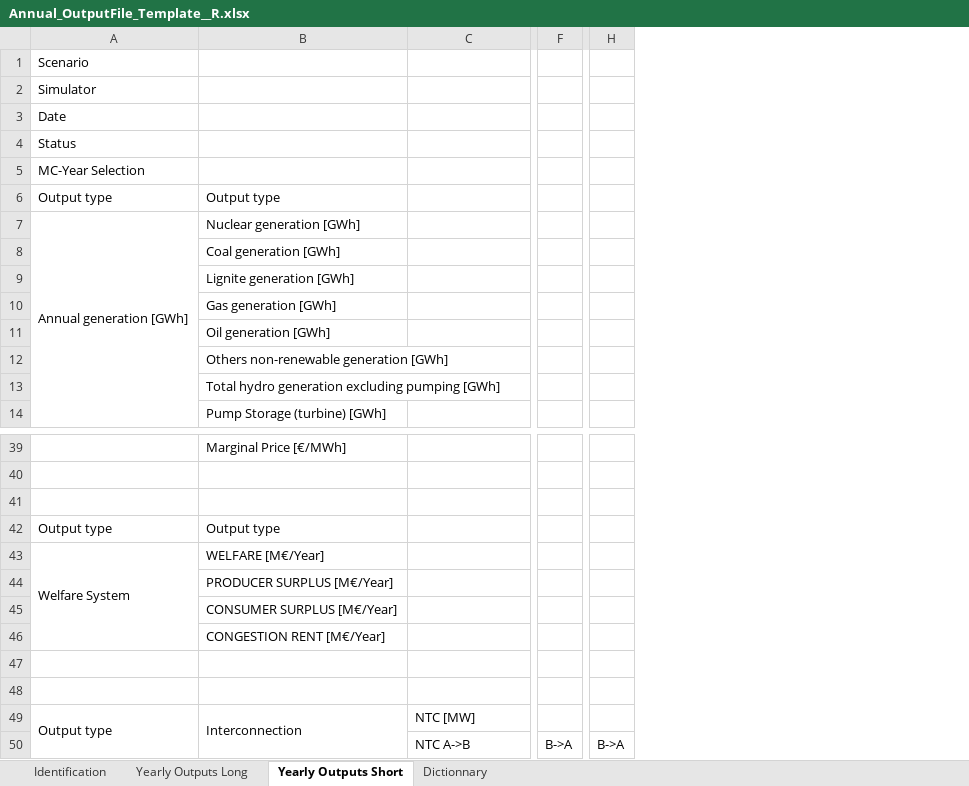
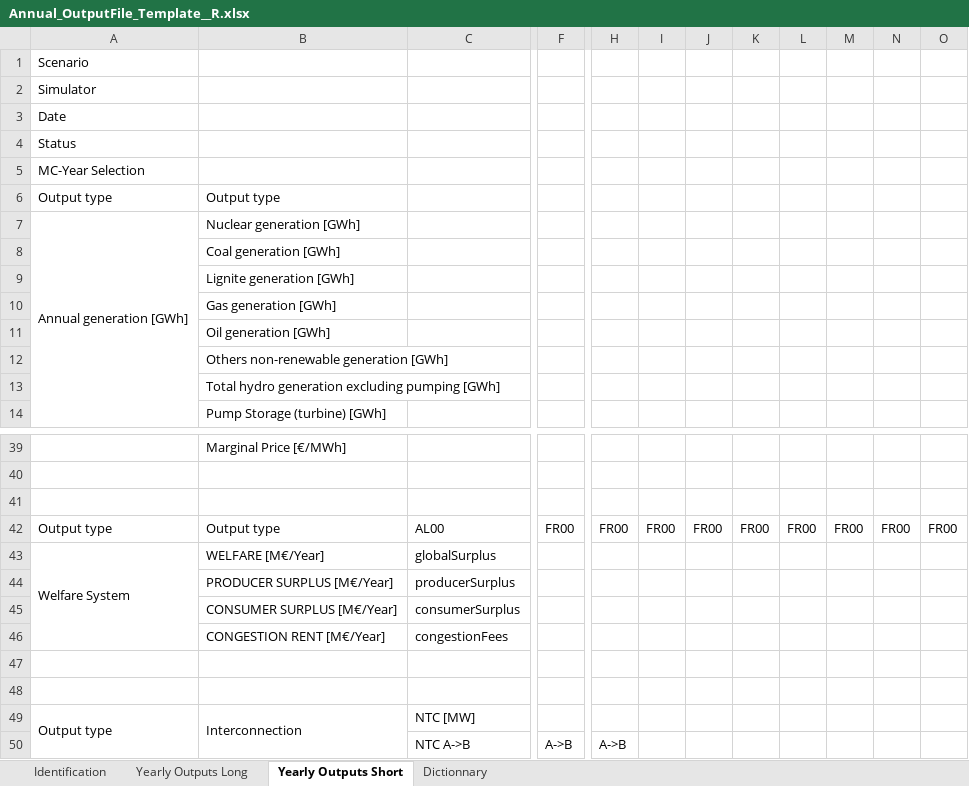
Before and after one commit to armhels/antaresVizMedTSO, an Excel workbook: inst/application/data/excel_templates/Annual_OutputFile_Template__R.xlsx, sheet Yearly Outputs Short, drawn as a sheet; only a part is shown, gaps mark what is left out; values as stored, in another font and other column widths than the file's, no cell formats; removed rows and columns are numbered as before the commit, all else as after; the diff covers the shown part only; the diff names each change by its address in the sheet, - before the commit and + after, or states it on an @@ line.

```diff
--- a/inst/application/data/excel_templates/Annual_OutputFile_Template__R.xlsx (sheet Yearly Outputs Short)
+++ b/inst/application/data/excel_templates/Annual_OutputFile_Template__R.xlsx (sheet Yearly Outputs Short)
-column F, row 50: B->A
+column F, rows 42-50: FR00 |  |  |  |  |  |  |  | A->B
-column H, row 50: B->A
+column H, rows 42-50: FR00 |  |  |  |  |  |  |  | A->B
+column I, row 42: FR00
+column J, row 42: FR00
+column K, row 42: FR00
+column L, row 42: FR00
+column M, row 42: FR00
+column N, row 42: FR00
+column O, row 42: FR00
-C42: (empty)
+C42: AL00
-C43: (empty)
+C43: globalSurplus
-C44: (empty)
+C44: producerSurplus
-C45: (empty)
+C45: consumerSurplus
-C46: (empty)
+C46: congestionFees
```
Also changed, not shown: 75 added columns and 3 edited cells elsewhere in this sheet, cell formats, 4 other files.
